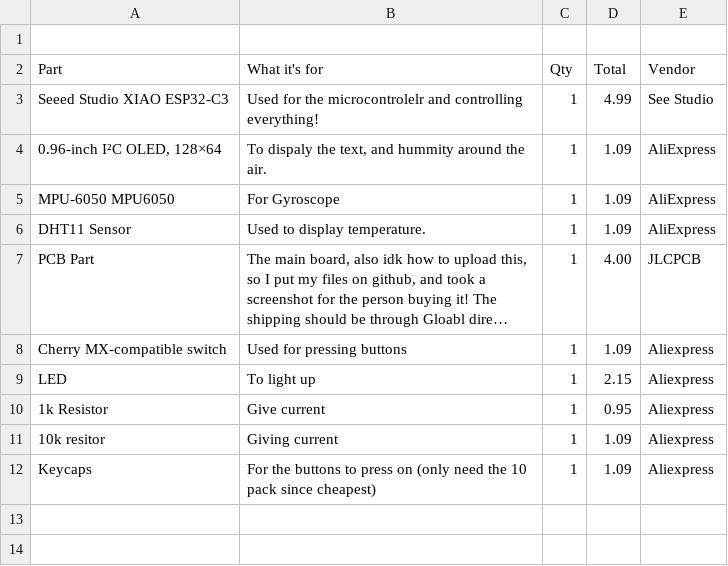
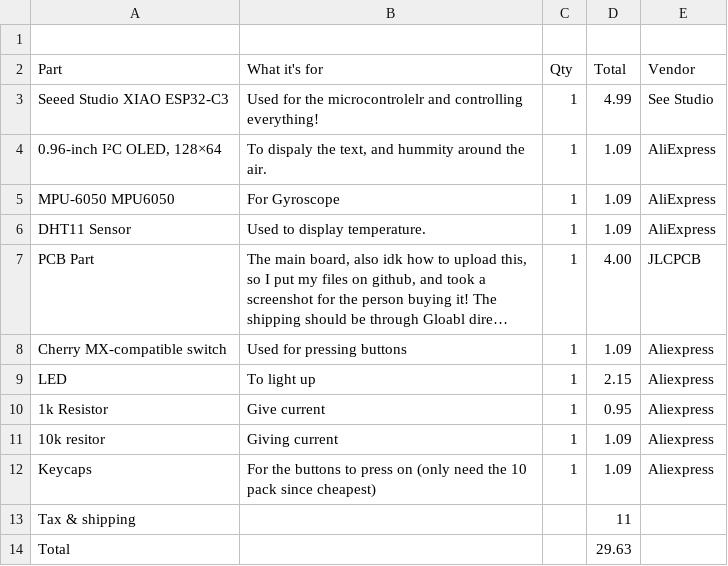
Before and after one commit to KartikMarkan/hackclub-half-life, a CSV file: BOM.csv, drawn as a sheet; long unchanged cells end in …; the diff names each change by its address in the sheet, - before the commit and + after, or states it on an @@ line.

Commit message:
new

```diff
--- a/BOM.csv
+++ b/BOM.csv
+row 13: Tax & shipping |  |  | 11
+row 14: Total |  |  | 29.63
```
